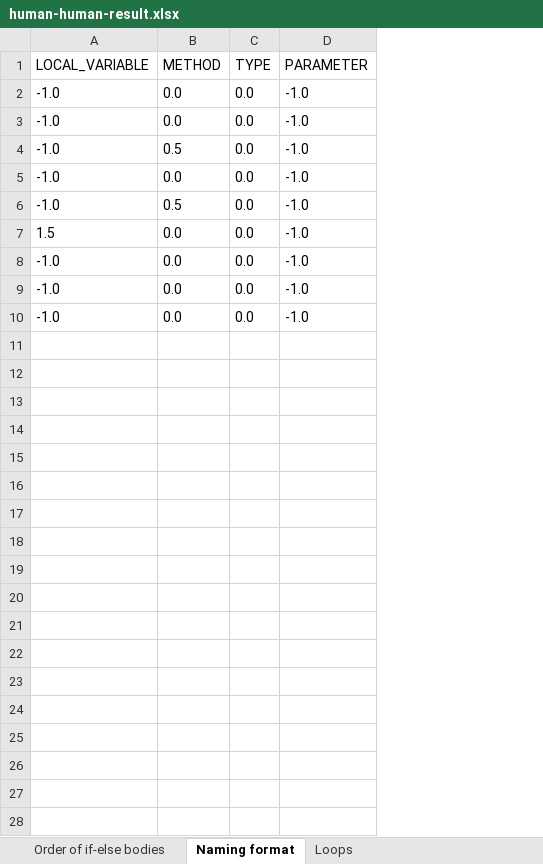
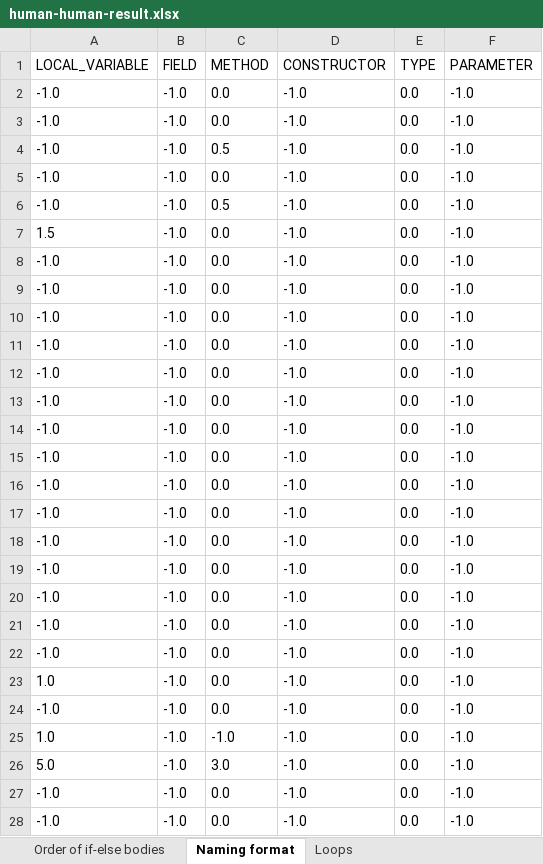
Before and after one commit to YingyingJiang1/MultiLangStyler, an Excel workbook: human-human-result.xlsx, sheet Naming format, drawn as a sheet; only a part is shown; values as stored, in another font and other column widths than the file's, no borders; the diff covers the shown part only; the diff names each change by its address in the sheet, - before the commit and + after, or states it on an @@ line.

```diff
--- a/human-human-result.xlsx (sheet Naming format)
+++ b/human-human-result.xlsx (sheet Naming format)
+column B (FIELD), rows 2-10: all -1.0
+column D (CONSTRUCTOR), rows 2-10: all -1.0
+row 11: -1.0 | -1.0 | 0.0 | -1.0 | 0.0 | -1.0
+row 12: -1.0 | -1.0 | 0.0 | -1.0 | 0.0 | -1.0
+row 13: -1.0 | -1.0 | 0.0 | -1.0 | 0.0 | -1.0
+row 14: -1.0 | -1.0 | 0.0 | -1.0 | 0.0 | -1.0
+row 15: -1.0 | -1.0 | 0.0 | -1.0 | 0.0 | -1.0
+row 16: -1.0 | -1.0 | 0.0 | -1.0 | 0.0 | -1.0
+row 17: -1.0 | -1.0 | 0.0 | -1.0 | 0.0 | -1.0
+row 18: -1.0 | -1.0 | 0.0 | -1.0 | 0.0 | -1.0
+row 19: -1.0 | -1.0 | 0.0 | -1.0 | 0.0 | -1.0
+row 20: -1.0 | -1.0 | 0.0 | -1.0 | 0.0 | -1.0
+row 21: -1.0 | -1.0 | 0.0 | -1.0 | 0.0 | -1.0
+row 22: -1.0 | -1.0 | 0.0 | -1.0 | 0.0 | -1.0
+row 23: 1.0 | -1.0 | 0.0 | -1.0 | 0.0 | -1.0
+row 24: -1.0 | -1.0 | 0.0 | -1.0 | 0.0 | -1.0
+row 25: 1.0 | -1.0 | -1.0 | -1.0 | 0.0 | -1.0
+row 26: 5.0 | -1.0 | 3.0 | -1.0 | 0.0 | -1.0
+row 27: -1.0 | -1.0 | 0.0 | -1.0 | 0.0 | -1.0
+row 28: -1.0 | -1.0 | 0.0 | -1.0 | 0.0 | -1.0
```
Also changed, not shown: 174 added rows elsewhere in this sheet, sheet Space, sheet Operator preferences, sheet Line length, sheet Continuous assignments or calls, sheet Increment or decrement preferen, sheet Blank line, 26 more sheets, 2 other files.
